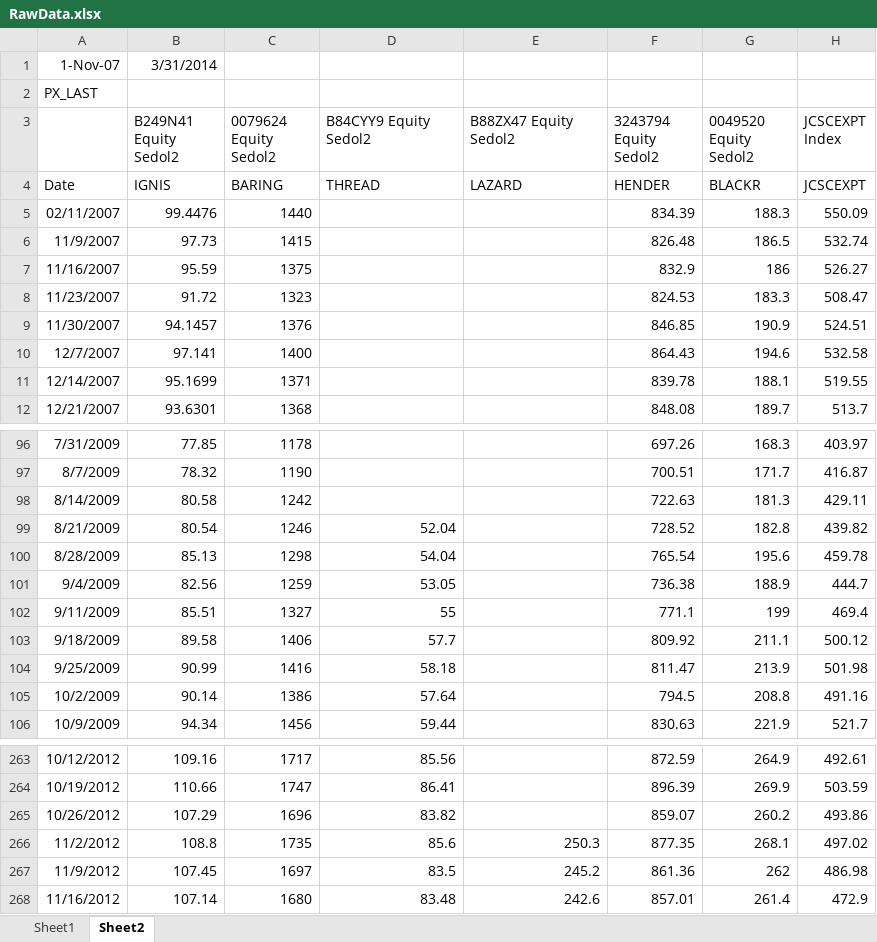
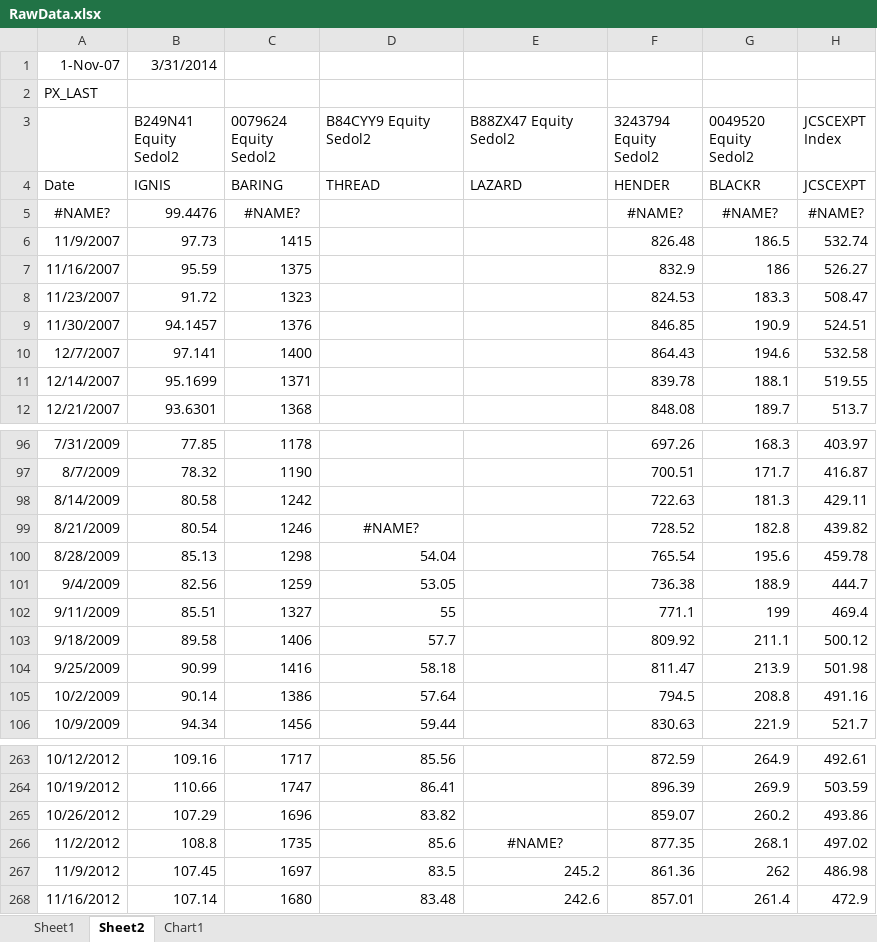
Before and after one commit to mcastagnaa/EurSC, an Excel workbook: RawData.xlsx, sheet Sheet2, drawn as a sheet; only a part is shown, gaps mark what is left out; values as stored, in another font and other column widths than the file's, no borders; removed rows and columns are numbered as before the commit, all else as after; the diff names each change by its address in the sheet, - before the commit and + after, or states it on an @@ line.

```diff
--- a/RawData.xlsx (sheet Sheet2)
+++ b/RawData.xlsx (sheet Sheet2)
+sheet tab: Chart1
-row 5: 02/11/2007 | 99.4476 | 1440 |  |  | 834.39 | 188.3 | 550.09
+row 5: #NAME? | 99.4476 | #NAME? |  |  | #NAME? | #NAME? | #NAME?
-D99 (B84CYY9 Equity Sedol2): 52.04
+D99 (B84CYY9 Equity Sedol2): #NAME?
-D99 alignment: right
+D99 alignment: center
-E266 (B88ZX47 Equity Sedol2): 250.3
+E266 (B88ZX47 Equity Sedol2): #NAME?
-E266 alignment: right
+E266 alignment: center
```
Also changed, not shown: sheet Sheet1, charts or pictures, 3 other files.
